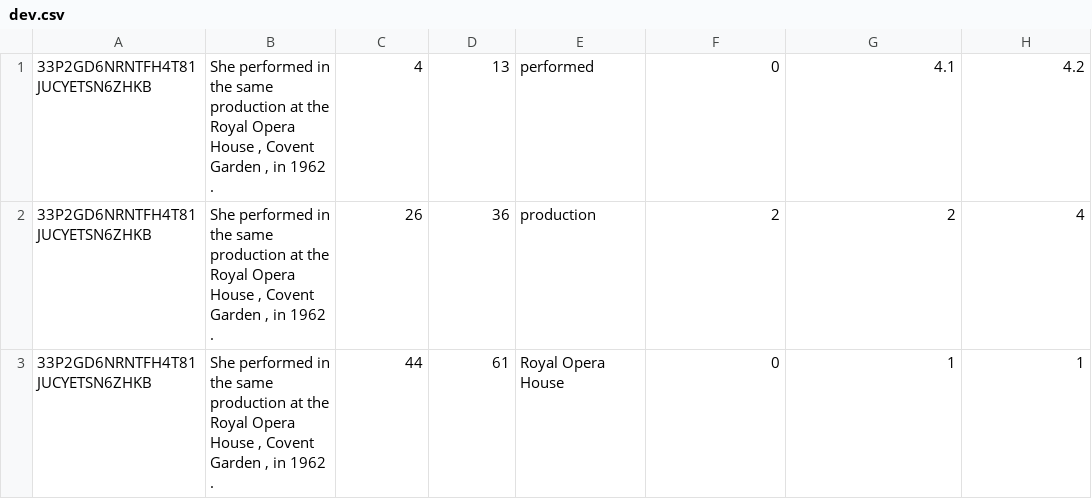
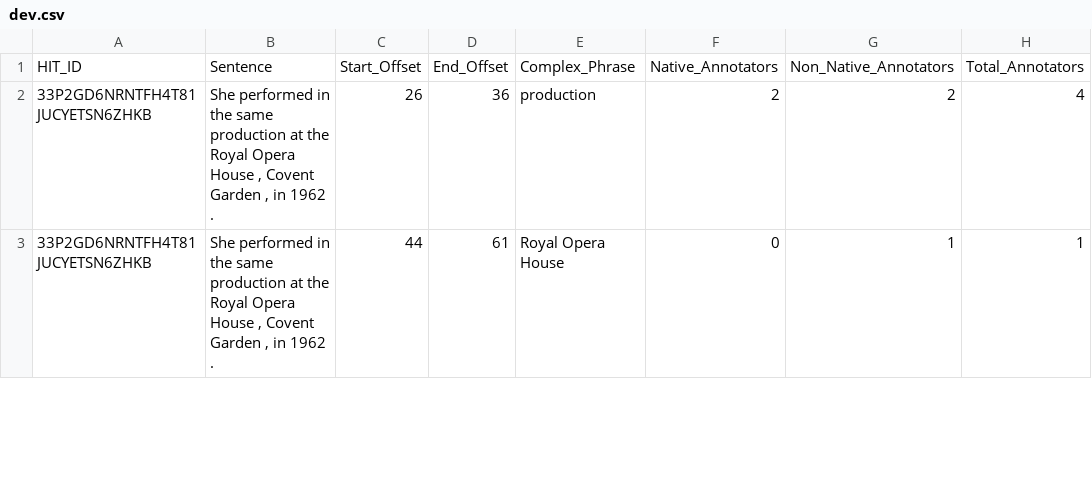
Before and after one commit to perviz822/personalizedcwi, a CSV file: Desktop/CWI/English_Wikipedia_Articles/dev.csv, drawn as a sheet; only a part is shown.

```diff
--- a/Desktop/CWI/English_Wikipedia_Articles/dev.csv
+++ b/Desktop/CWI/English_Wikipedia_Articles/dev.csv
@@ -1,2 +1,2 @@
-33P2GD6NRNTFH4T81JUCYETSN6ZHKB,"She performed in the same production at the Royal Opera House , Covent Garden , in 1962 .",4,13,performed,0,4.1,4.2
+HIT_ID,Sentence,Start_Offset,End_Offset,Complex_Phrase,Native_Annotators,Non_Native_Annotators,Total_Annotators
 33P2GD6NRNTFH4T81JUCYETSN6ZHKB,"She performed in the same production at the Royal Opera House , Covent Garden , in 1962 .",26,36,production,2,2,4
```
Also changed, not shown: Desktop/CWI/English_Wiki_News/test.csv, Desktop/CWI/English_Wikipedia_Articles/test.csv, 6 other files.
